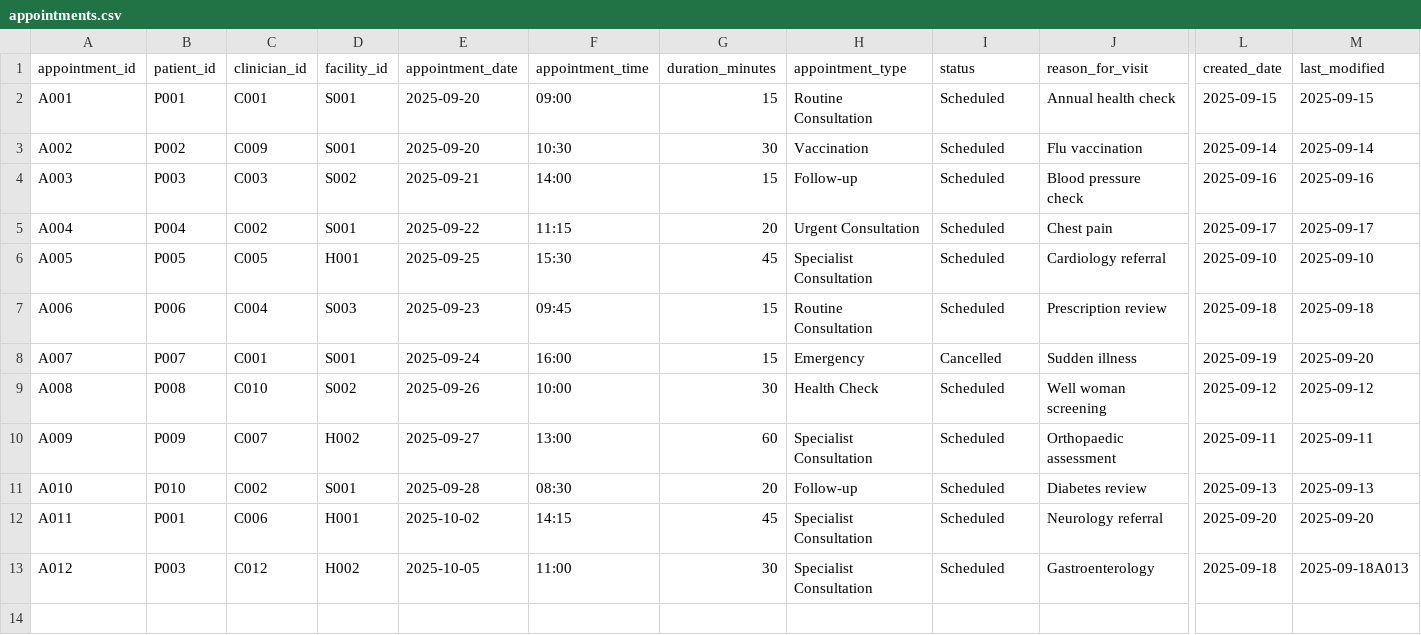
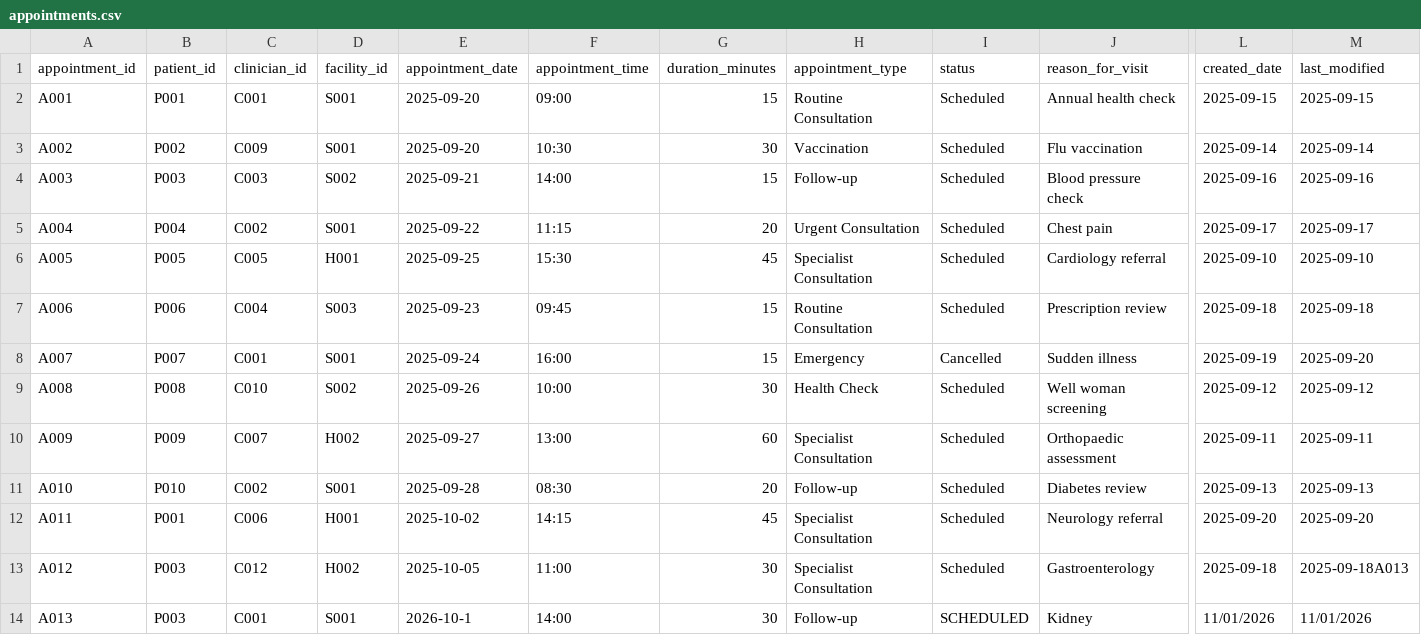
Before and after one commit to khubaibkhan18/HealthManagement-System-Khubaib-Khan, a CSV file: build/classes/data/appointments.csv, drawn as a sheet; only a part is shown, gaps mark what is left out; rows hold the shown columns only; the diff names each change by its address in the sheet, - before the commit and + after, or states it on an @@ line.

Commit message:
Fourth Commit: Patient Privileges and Functionality Added

```diff
--- a/build/classes/data/appointments.csv
+++ b/build/classes/data/appointments.csv
+row 14: A013 | P003 | C001 | S001 | 2026-10-1 | 14:00 | 30 | Follow-up | SCHEDULED | Kidney | 11/01/2026 | 11/01/2026
```
Also changed, not shown: src/data/appointments.csv, 14 other files.
